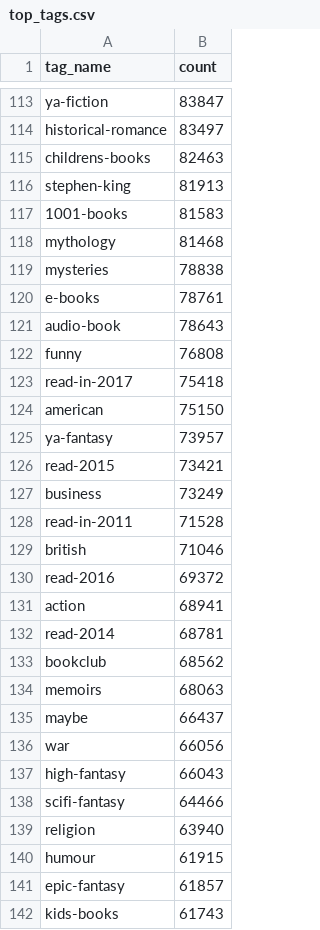
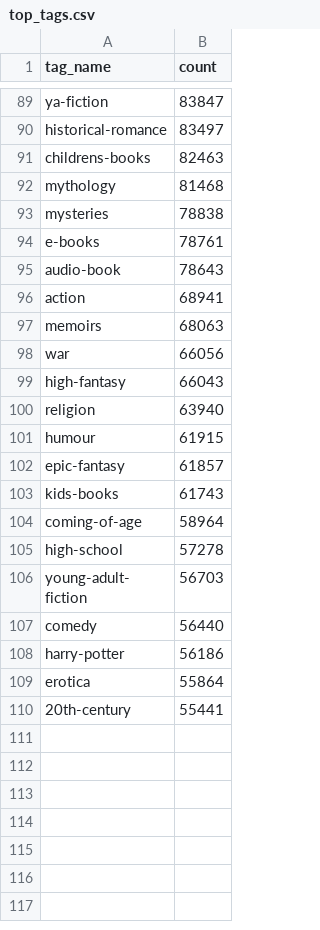
Before and after one commit to minasd2001/bookshelf, a CSV file: top_tags.csv, drawn as a sheet; only a part is shown, gaps mark what is left out; the shorter side is filled out with more unchanged rows; the diff covers the shown part only.

Commit message:
Import books, authors, genres

```diff
--- a/top_tags.csv
+++ b/top_tags.csv
@@ -115,4 +91,2 @@ historical-romance,83497
 childrens-books,82463
-stephen-king,81913
-1001-books,81583
 mythology,81468
@@ -121,19 +95,6 @@ e-books,78761
 audio-book,78643
-funny,76808
-read-in-2017,75418
-american,75150
-ya-fantasy,73957
-read-2015,73421
-business,73249
-read-in-2011,71528
-british,71046
-read-2016,69372
 action,68941
-read-2014,68781
-bookclub,68562
 memoirs,68063
-maybe,66437
 war,66056
 high-fantasy,66043
-scifi-fantasy,64466
 religion,63940
```
Also changed, not shown: 26 removed rows elsewhere in this file, 8 other files.
